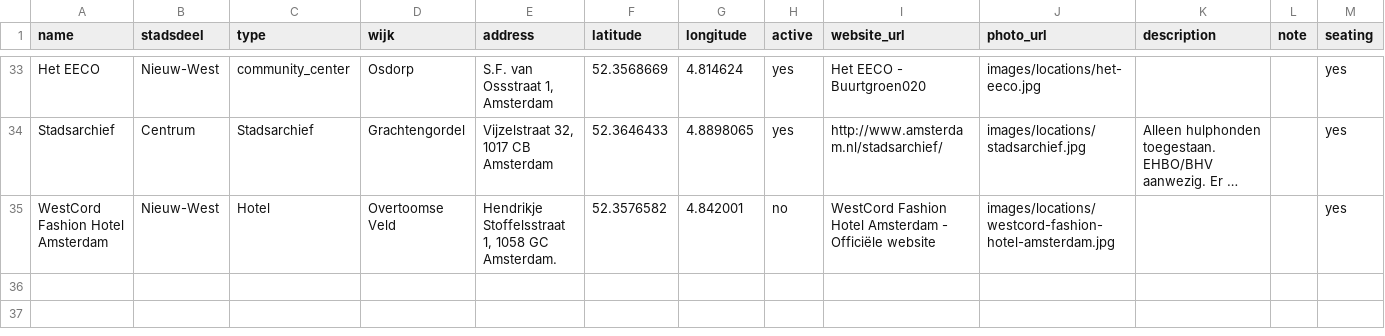
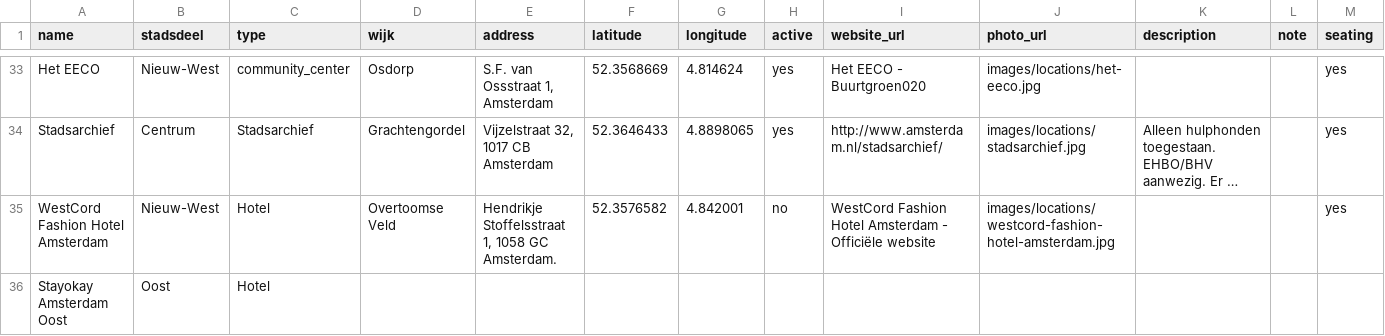
Before and after one commit to Koeltekaart/koeltekaart-amsterdam, a CSV file: data/locations.csv, drawn as a sheet; only a part is shown, gaps mark what is left out; long unchanged cells end in …; rows hold the shown columns only; the diff names each change by its address in the sheet, - before the commit and + after, or states it on an @@ line.

```diff
--- a/data/locations.csv
+++ b/data/locations.csv
+row 36: Stayokay Amsterdam Oost | Oost | Hotel
```
